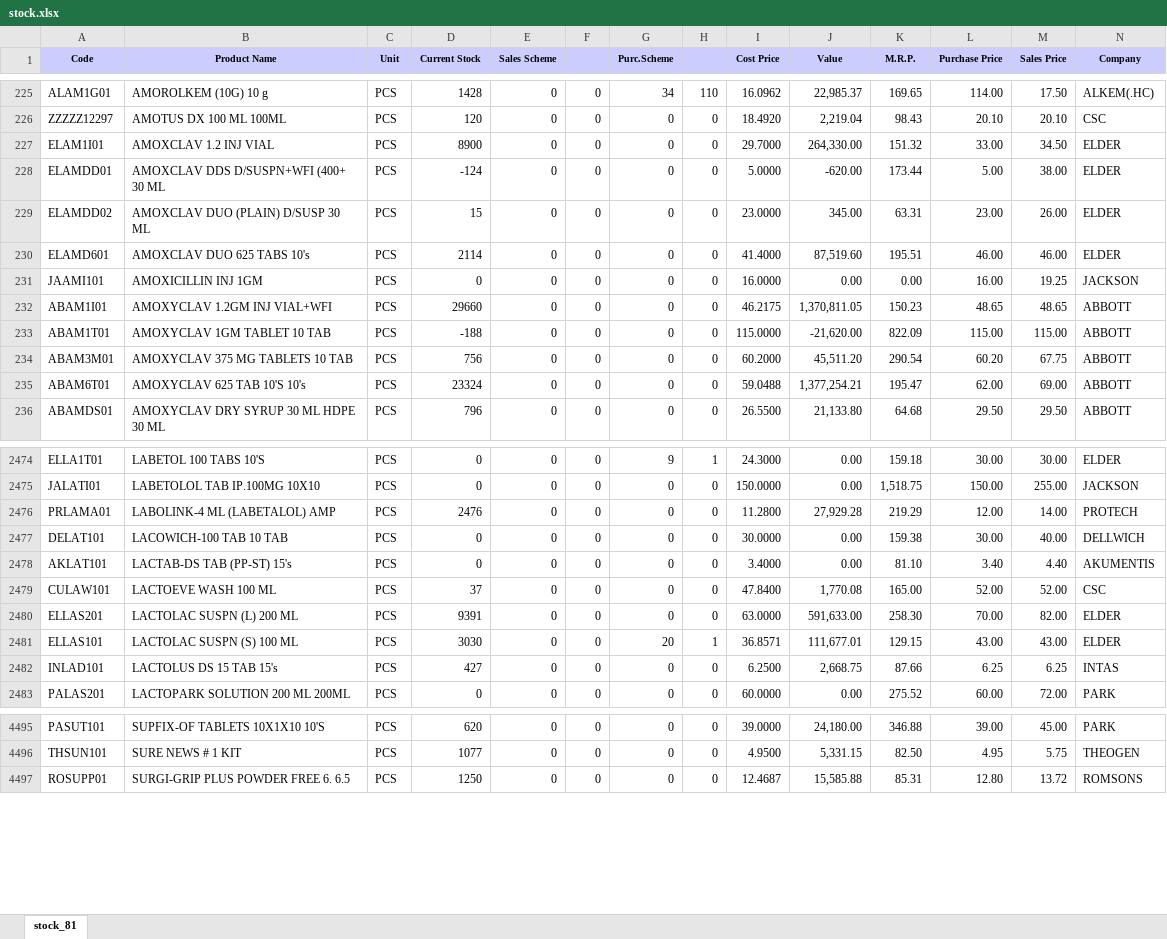
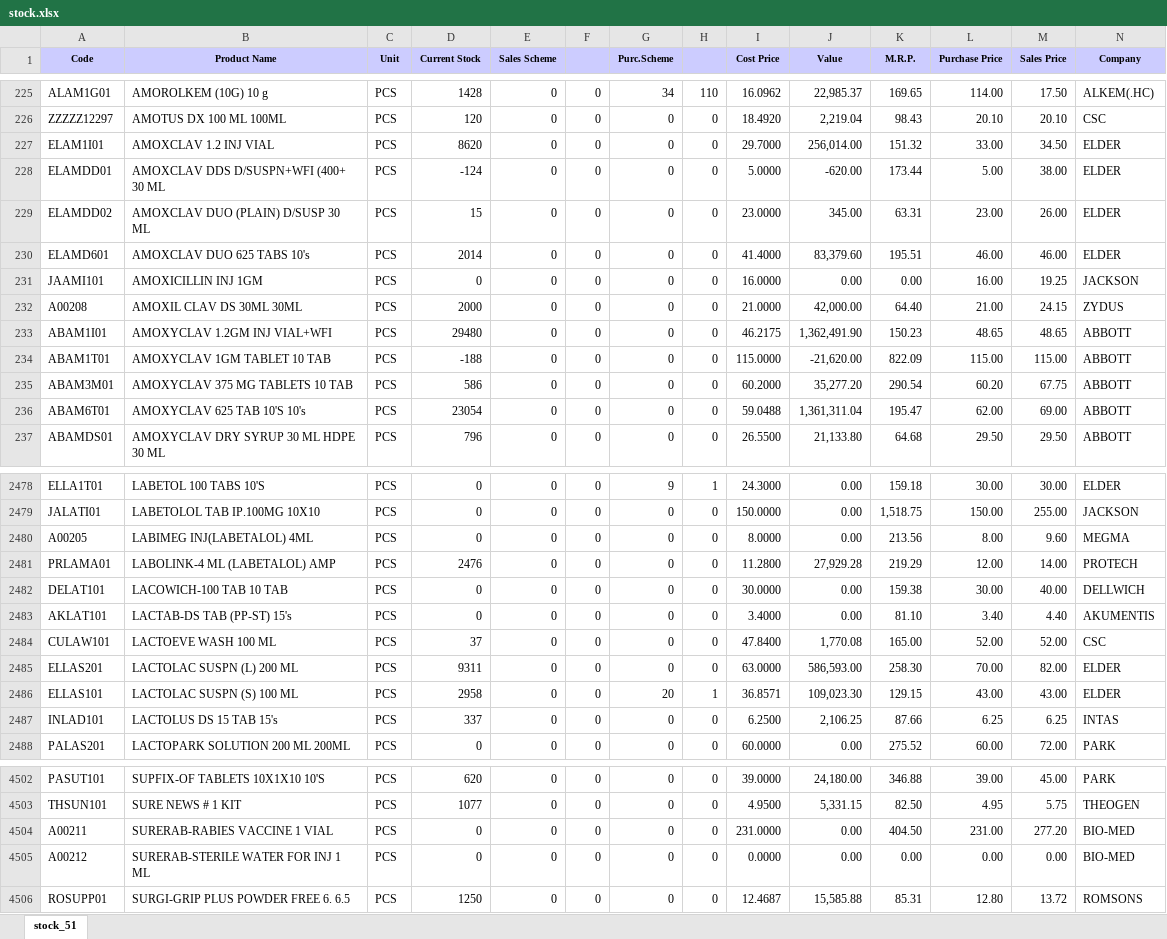
Before and after one commit to ishwarpharma/ishwarone, an Excel workbook: stock.xlsx, sheet stock_51, drawn as a sheet; only a part is shown, gaps mark what is left out; values as stored, in another font and other column widths than the file's, no borders; addresses are those after the commit; rows hold the shown columns only; the diff covers the shown part only; the diff names each change by its address in the sheet, - before the commit and + after, or states it on an @@ line.

Commit message:
Add files via upload

```diff
--- a/stock.xlsx (sheet stock_51)
+++ b/stock.xlsx (sheet stock_51)
-sheet tab: stock_81
+sheet tab: stock_51
-D227 (Current Stock): 8900
+D227 (Current Stock): 8620
-J227 (Value): 264,330.00
+J227 (Value): 256,014.00
-D230 (Current Stock): 2114
+D230 (Current Stock): 2014
-J230 (Value): 87,519.60
+J230 (Value): 83,379.60
+row 232: A00208 | AMOXIL CLAV DS 30ML 30ML | PCS | 2000 | 0 | 0 | 0 | 0 | 21.0000 | 42,000.00 | 64.40 | 21.00 | 24.15 | ZYDUS
-D233 (Current Stock): 29660
+D233 (Current Stock): 29480
-J233 (Value): 1,370,811.05
+J233 (Value): 1,362,491.90
-D235 (Current Stock): 756
+D235 (Current Stock): 586
-J235 (Value): 45,511.20
+J235 (Value): 35,277.20
-D236 (Current Stock): 23324
+D236 (Current Stock): 23054
-J236 (Value): 1,377,254.21
+J236 (Value): 1,361,311.04
+row 2480: A00205 | LABIMEG INJ(LABETALOL) 4ML | PCS | 0 | 0 | 0 | 0 | 0 | 8.0000 | 0.00 | 213.56 | 8.00 | 9.60 | MEGMA
-D2485 (Current Stock): 9391
+D2485 (Current Stock): 9311
-J2485 (Value): 591,633.00
+J2485 (Value): 586,593.00
-D2486 (Current Stock): 3030
+D2486 (Current Stock): 2958
-J2486 (Value): 111,677.01
+J2486 (Value): 109,023.30
-D2487 (Current Stock): 427
+D2487 (Current Stock): 337
-J2487 (Value): 2,668.75
+J2487 (Value): 2,106.25
+row 4504: A00211 | SURERAB-RABIES VACCINE 1 VIAL | PCS | 0 | 0 | 0 | 0 | 0 | 231.0000 | 0.00 | 404.50 | 231.00 | 277.20 | BIO-MED
+row 4505: A00212 | SURERAB-STERILE WATER FOR INJ 1 ML | PCS | 0 | 0 | 0 | 0 | 0 | 0.0000 | 0.00 | 0.00 | 0.00 | 0.00 | BIO-MED
```
Also changed, not shown: 6 added rows and 870 edited cells elsewhere in this sheet.
